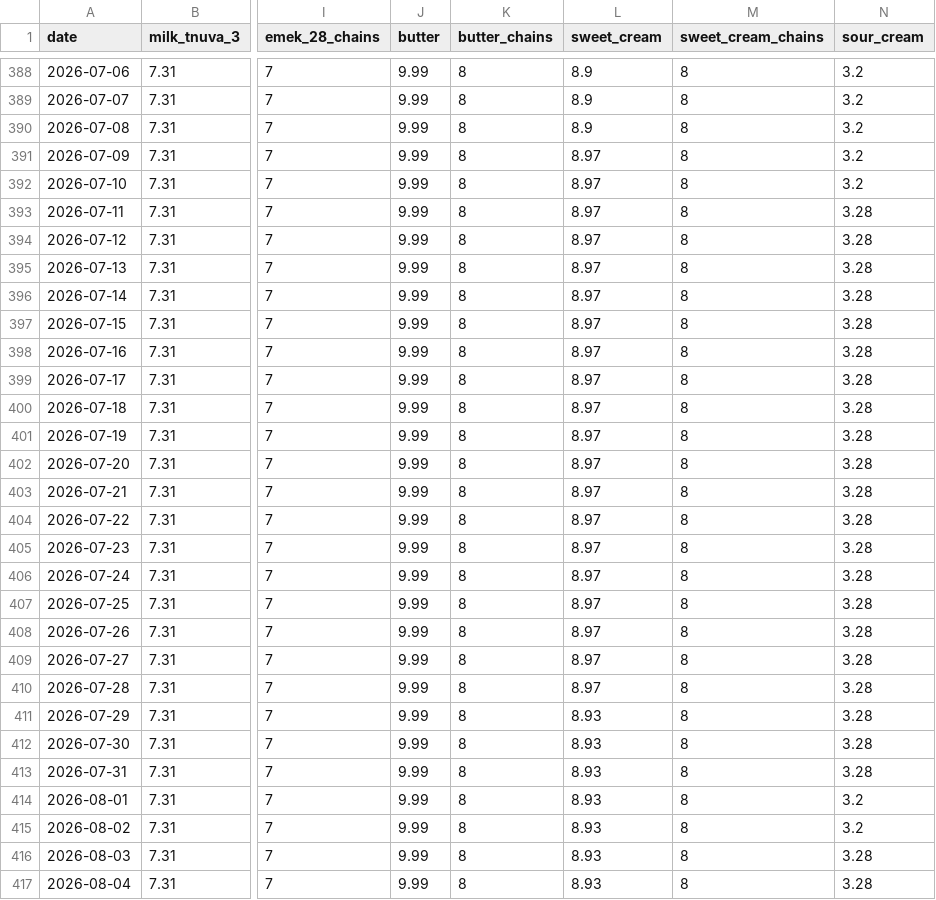
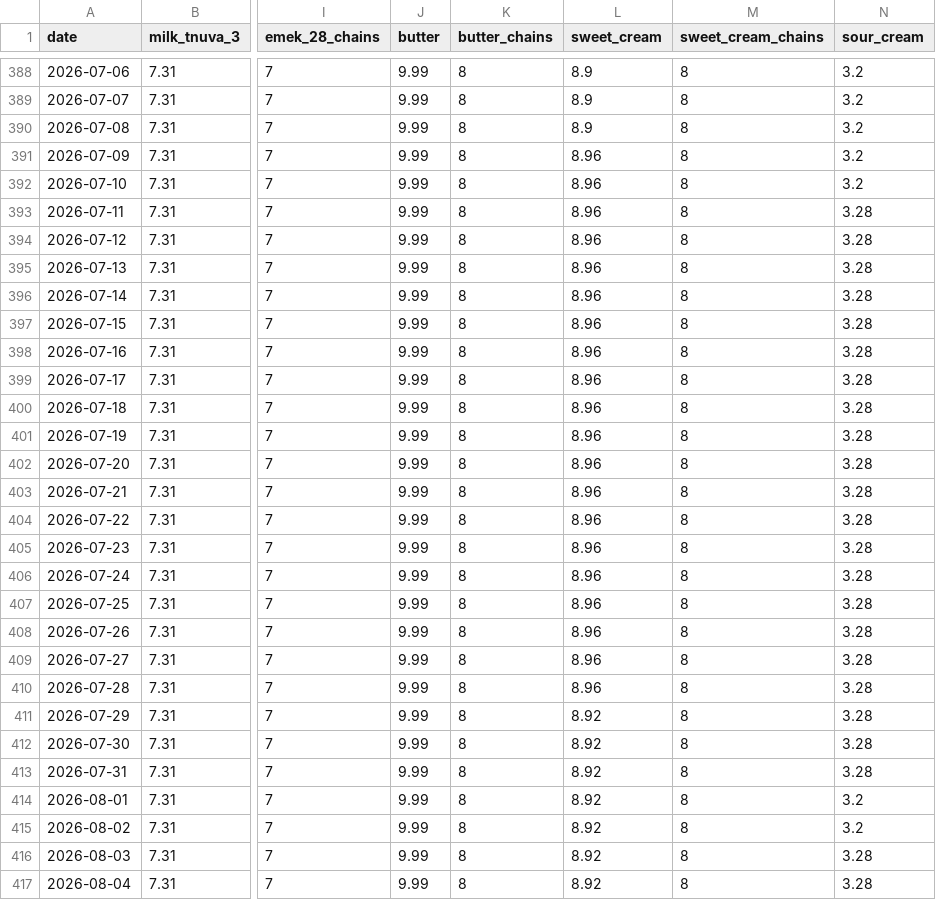
Before and after one commit to samueldratwa-TG/tsarchan-web, a CSV file: public/data/daily_prices.csv, drawn as a sheet; only a part is shown, gaps mark what is left out; the diff covers the shown part only; the diff names each change by its address in the sheet, - before the commit and + after, or states it on an @@ line.

Commit message:
data: daily update 2026-08-17

```diff
--- a/public/data/daily_prices.csv
+++ b/public/data/daily_prices.csv
-L391:L410 (sweet_cream): 8.97
+L391:L410 (sweet_cream): 8.96
-L411:L417 (sweet_cream): 8.93
+L411:L417 (sweet_cream): 8.92
```
Also changed, not shown: 1 added row and 21 edited cells elsewhere in this file, public/data/index.csv, 12 other files.
